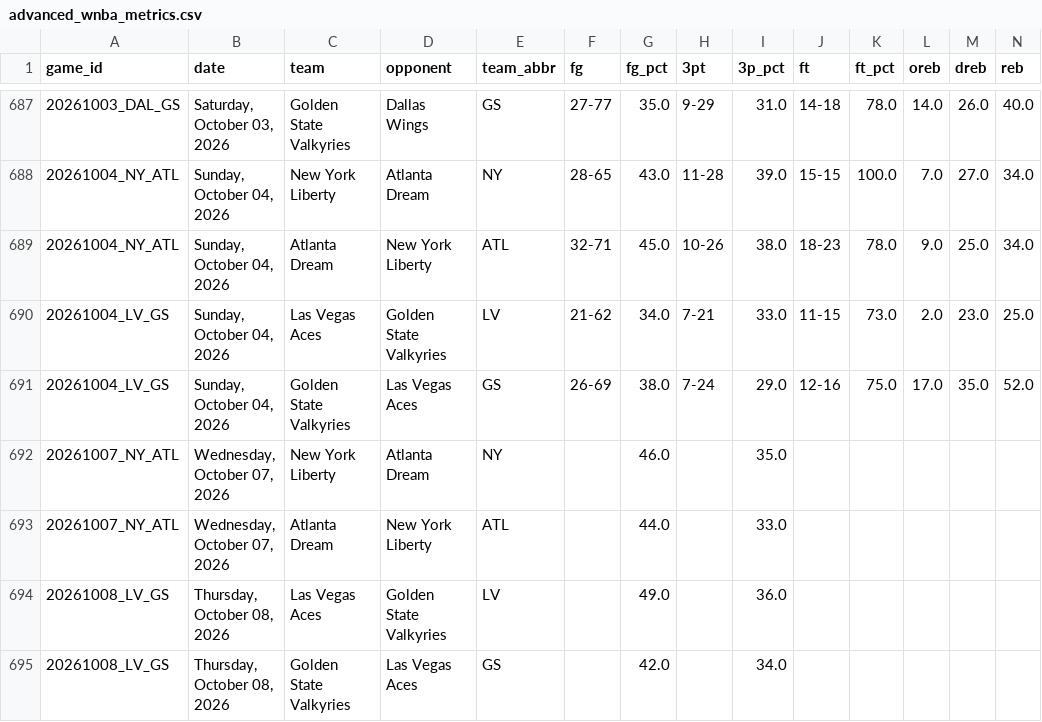
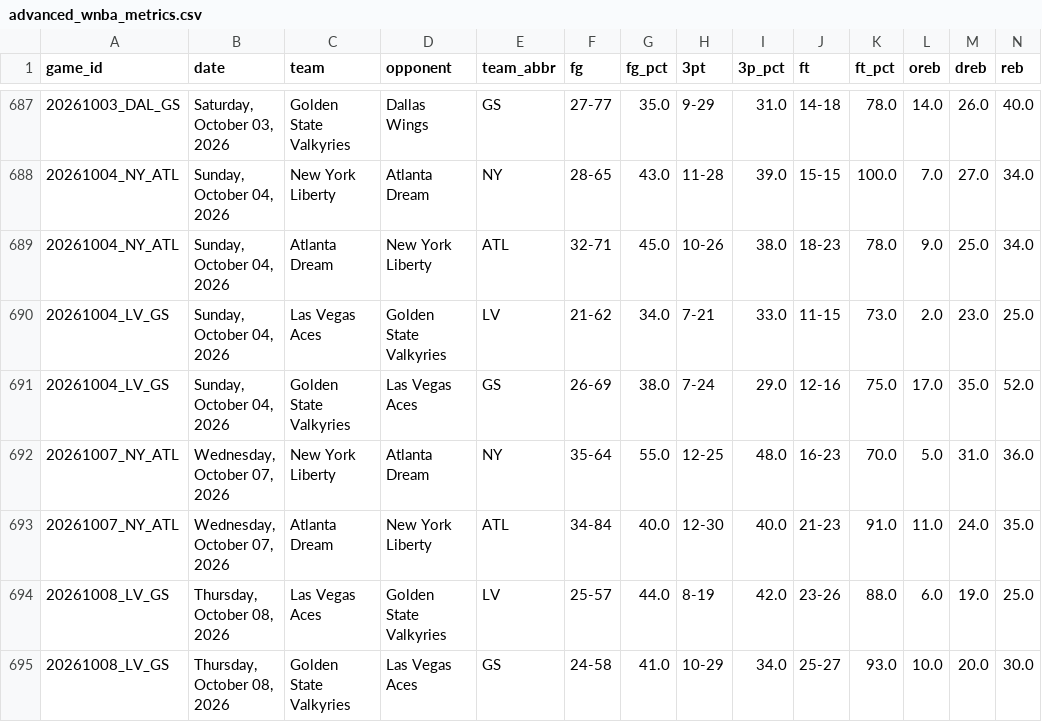
Before and after one commit to MikeOzomah/wnba-matchup-intelligence, a CSV file: outputs/advanced_wnba_metrics.csv, drawn as a sheet; only a part is shown, gaps mark what is left out; removed rows and columns are numbered as before the commit, all else as after; rows hold the shown columns only; the diff names each change by its address in the sheet, - before the commit and + after, or states it on an @@ line.

```diff
--- a/outputs/advanced_wnba_metrics.csv
+++ b/outputs/advanced_wnba_metrics.csv
-row 692: 20261007_NY_ATL | Wednesday, October 07, 2026 | New York Liberty | Atlanta Dream | NY |  | 46.0 |  | 35.0
-row 693: 20261007_NY_ATL | Wednesday, October 07, 2026 | Atlanta Dream | New York Liberty | ATL |  | 44.0 |  | 33.0
-row 694: 20261008_LV_GS | Thursday, October 08, 2026 | Las Vegas Aces | Golden State Valkyries | LV |  | 49.0 |  | 36.0
-row 695: 20261008_LV_GS | Thursday, October 08, 2026 | Golden State Valkyries | Las Vegas Aces | GS |  | 42.0 |  | 34.0
+row 692: 20261007_NY_ATL | Wednesday, October 07, 2026 | New York Liberty | Atlanta Dream | NY | 35-64 | 55.0 | 12-25 | 48.0 | 16-23 | 70.0 | 5.0 | 31.0 | 36.0
+row 693: 20261007_NY_ATL | Wednesday, October 07, 2026 | Atlanta Dream | New York Liberty | ATL | 34-84 | 40.0 | 12-30 | 40.0 | 21-23 | 91.0 | 11.0 | 24.0 | 35.0
+row 694: 20261008_LV_GS | Thursday, October 08, 2026 | Las Vegas Aces | Golden State Valkyries | LV | 25-57 | 44.0 | 8-19 | 42.0 | 23-26 | 88.0 | 6.0 | 19.0 | 25.0
+row 695: 20261008_LV_GS | Thursday, October 08, 2026 | Golden State Valkyries | Las Vegas Aces | GS | 24-58 | 41.0 | 10-29 | 34.0 | 25-27 | 93.0 | 10.0 | 20.0 | 30.0
```
Also changed, not shown: data/full_wnba_team_stats.csv, outputs/player_influence_profiles.csv, 2 other files.
